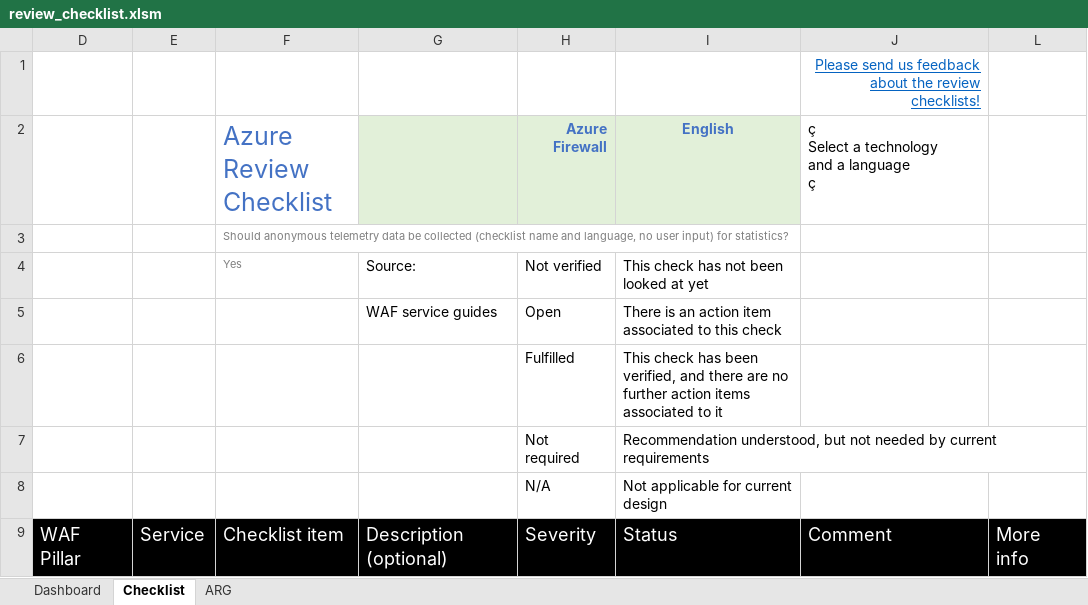
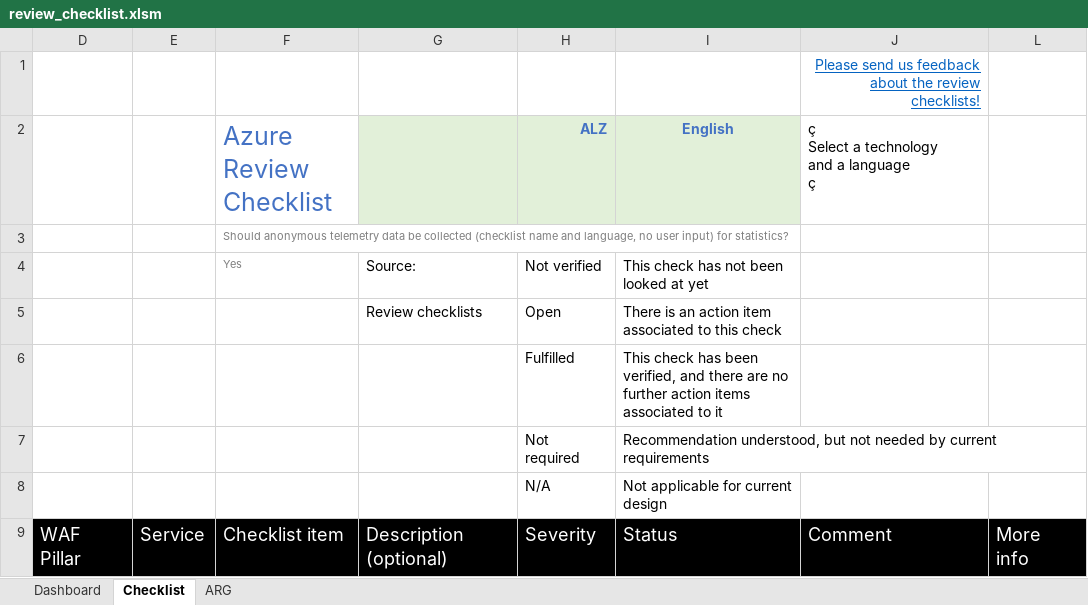
Before and after one commit to Azure/review-checklists, an Excel workbook: spreadsheet/review_checklist.xlsm, sheet Checklist, drawn as a sheet; only a part is shown; values as stored, in another font and other column widths than the file's, no borders; charts and pictures and conditional formats not drawn; the diff names each change by its address in the sheet, - before the commit and + after, or states it on an @@ line.

```diff
--- a/spreadsheet/review_checklist.xlsm (sheet Checklist)
+++ b/spreadsheet/review_checklist.xlsm (sheet Checklist)
-H2: Azure Firewall
+H2: ALZ
-G5: WAF service guides
+G5: Review checklists
```
Also changed, not shown: charts or pictures, 2 other files.
